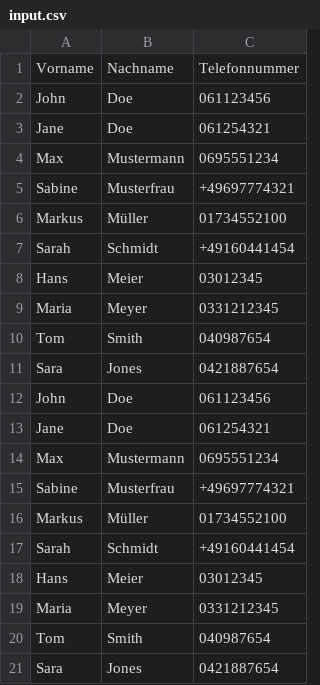
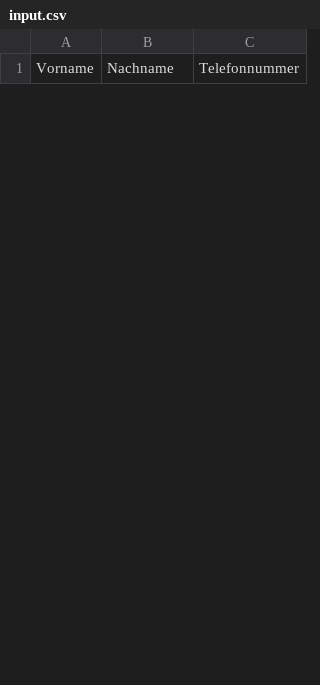
Before and after one commit to Admonstrator/nfon-rufnummernkonverter, a CSV file: input.csv, drawn as a sheet; only a part is shown; removed rows and columns are numbered as before the commit, all else as after; the diff covers the shown part only; the diff names each change by its address in the sheet, - before the commit and + after, or states it on an @@ line.

```diff
--- a/input.csv
+++ b/input.csv
-row 2: John | Doe | 061123456
-row 3: Jane | Doe | 061254321
-row 4: Max | Mustermann | 0695551234
-row 5: Sabine | Musterfrau | +49697774321
-row 6: Markus | Müller | 01734552100
-row 7: Sarah | Schmidt | +49160441454
-row 8: Hans | Meier | 03012345
-row 9: Maria | Meyer | 0331212345
-row 10: Tom | Smith | 040987654
-row 11: Sara | Jones | 0421887654
-row 12: John | Doe | 061123456
-row 13: Jane | Doe | 061254321
-row 14: Max | Mustermann | 0695551234
-row 15: Sabine | Musterfrau | +49697774321
-row 16: Markus | Müller | 01734552100
-row 17: Sarah | Schmidt | +49160441454
-row 18: Hans | Meier | 03012345
-row 19: Maria | Meyer | 0331212345
-row 20: Tom | Smith | 040987654
-row 21: Sara | Jones | 0421887654
```
Also changed, not shown: 6 added rows and 14 removed rows elsewhere in this file, 7 other files.
